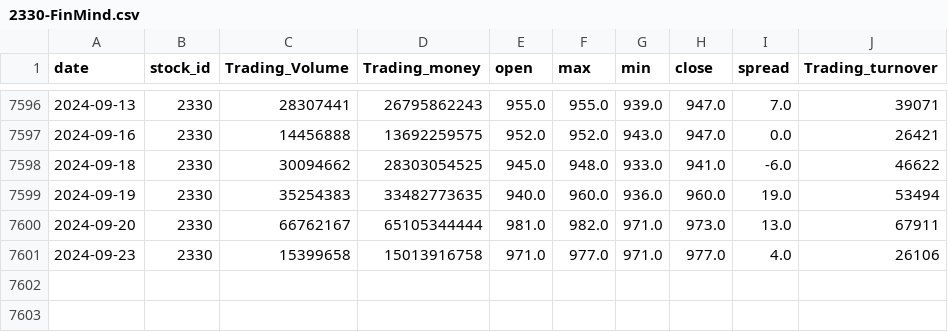
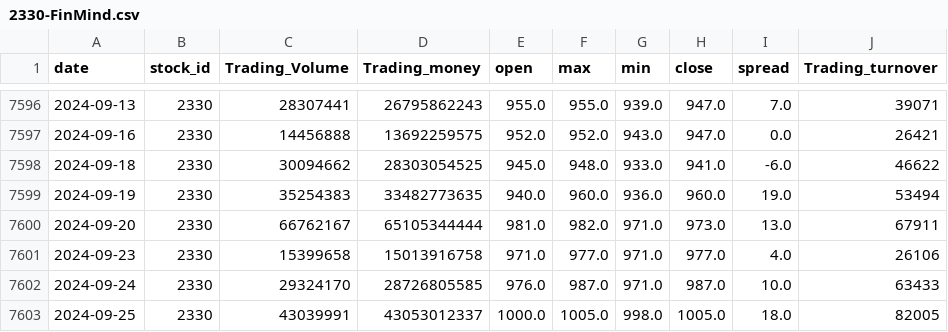
Before and after one commit to jscode1972/Backup2023, a CSV file: 機器學習-DEMO/2330-FinMind.csv, drawn as a sheet; only a part is shown, gaps mark what is left out; the diff names each change by its address in the sheet, - before the commit and + after, or states it on an @@ line.

Commit message:
Update 2330-FinMind.csv

```diff
--- a/機器學習-DEMO/2330-FinMind.csv
+++ b/機器學習-DEMO/2330-FinMind.csv
+row 7602: 2024-09-24 | 2330 | 29324170 | 28726805585 | 976.0 | 987.0 | 971.0 | 987.0 | 10.0 | 63433
+row 7603: 2024-09-25 | 2330 | 43039991 | 43053012337 | 1000.0 | 1005.0 | 998.0 | 1005.0 | 18.0 | 82005
```
